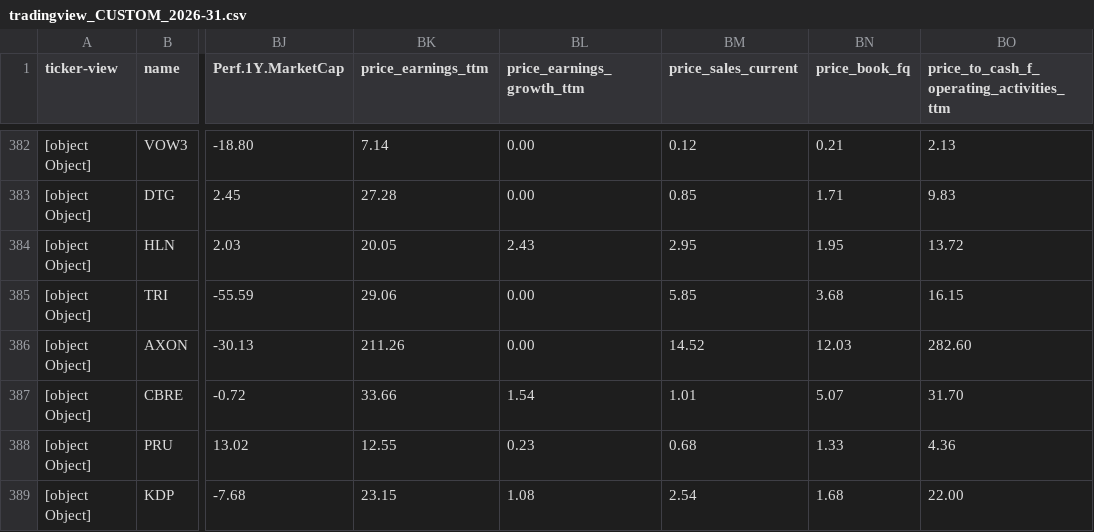
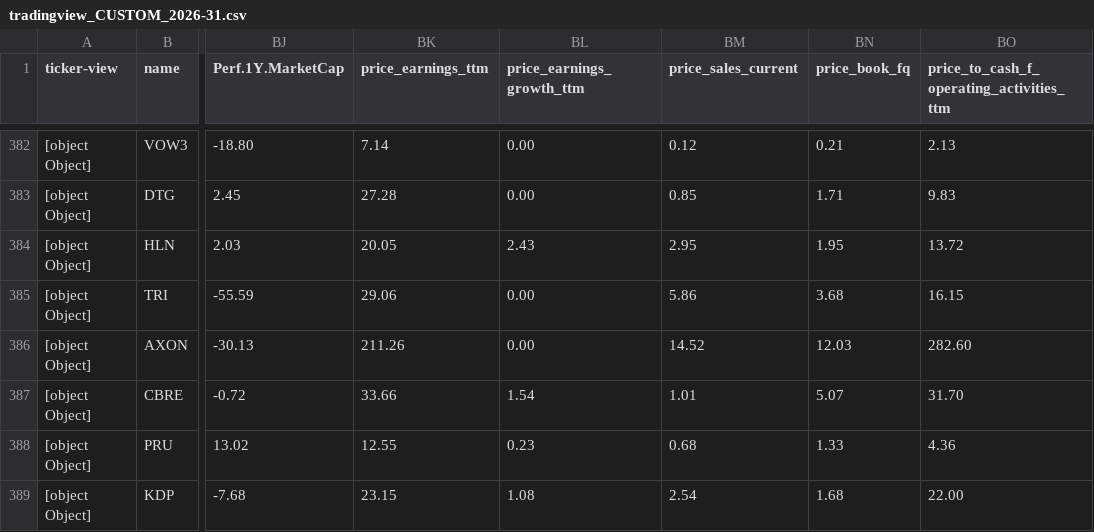
Before and after one commit to amonbts/stock, a CSV file: storage/tradingview_CUSTOM_2026-31.csv, drawn as a sheet; only a part is shown, gaps mark what is left out; the diff covers the shown part only; the diff names each change by its address in the sheet, - before the commit and + after, or states it on an @@ line.

```diff
--- a/storage/tradingview_CUSTOM_2026-31.csv
+++ b/storage/tradingview_CUSTOM_2026-31.csv
-BM385 (price_sales_current): 5.85
+BM385 (price_sales_current): 5.86
```
Also changed, not shown: 2 moved rows and 132 edited cells elsewhere in this file, 1 other file.
